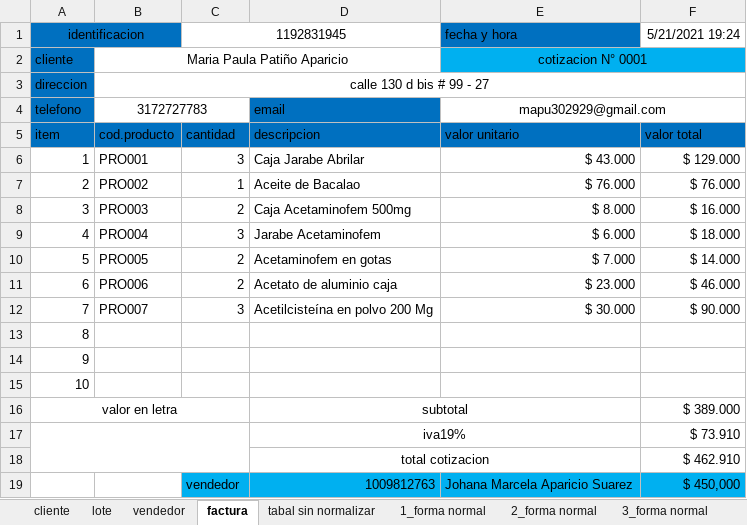
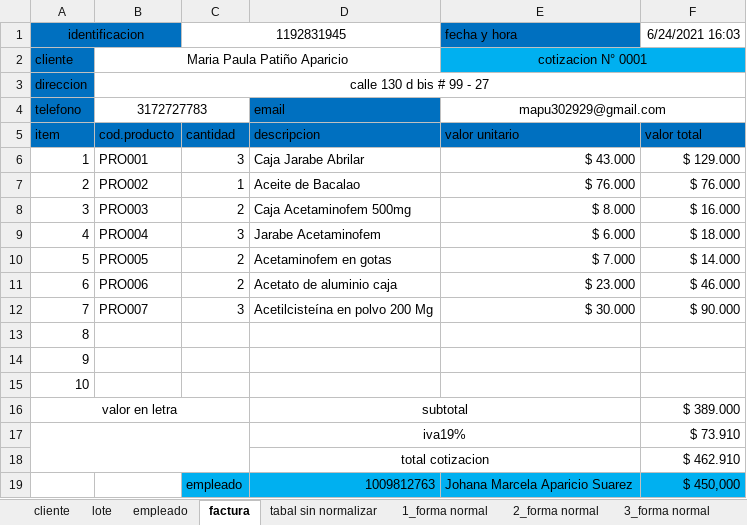
Before and after one commit to FarmiFarmacy/farmifarmacy1.0, an Excel workbook: Primer_Trimestres/Nomalizacion/correccion/Normalización .xlsx, sheet factura, drawn as a sheet; values as stored, in another font and other column widths than the file's, no borders; the diff names each change by its address in the sheet, - before the commit and + after, or states it on an @@ line.

```diff
--- a/Primer_Trimestres/Nomalizacion/correccion/Normalización .xlsx (sheet factura)
+++ b/Primer_Trimestres/Nomalizacion/correccion/Normalización .xlsx (sheet factura)
-sheet tab: vendedor
+sheet tab: empleado
-F1: 5/21/2021 19:24
+F1: 6/24/2021 16:03
-C19: vendedor
+C19: empleado
```
Also changed, not shown: sheet lote, sheet 1_forma normal, sheet 3_forma normal, sheet tabal sin normalizar, sheet 2_forma normal, 1 other file.
